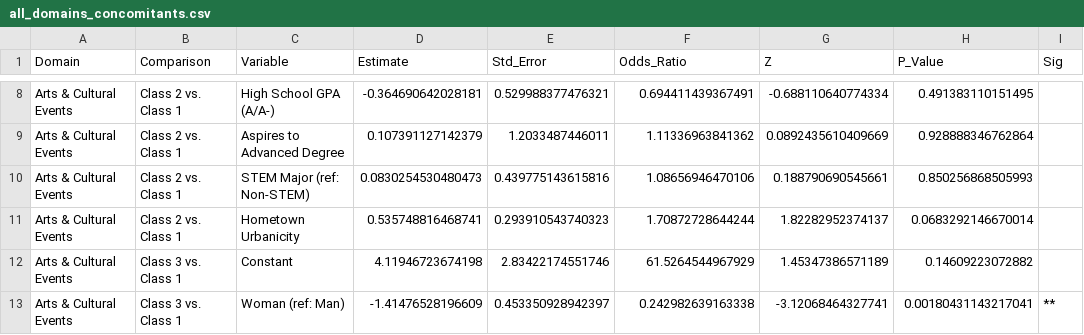
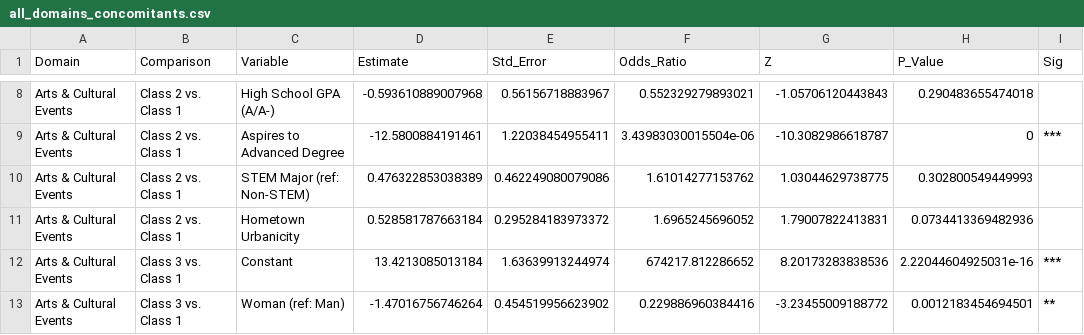
Before and after one commit to olizardo/netsense-finite-mixture-taste-trajectories, a CSV file: Cache/summaries/all_domains_concomitants.csv, drawn as a sheet; only a part is shown, gaps mark what is left out; the diff covers the shown part only.

Commit message:
refactor: revise arts battery to 9 items, update class labels, and re-estimate models

```diff
--- a/Cache/summaries/all_domains_concomitants.csv
+++ b/Cache/summaries/all_domains_concomitants.csv
@@ -8,6 +8,6 @@
-"Arts & Cultural Events","Class 2 vs. Class 1","High School GPA (A/A-)",-0.364690642028181,0.529988377476321,0.694411439367491,-0.688110640774334,0.491383110151495,""
-"Arts & Cultural Events","Class 2 vs. Class 1","Aspires to Advanced Degree",0.107391127142379,1.2033487446011,1.11336963841362,0.0892435610409669,0.928888346762864,""
-"Arts & Cultural Events","Class 2 vs. Class 1","STEM Major (ref: Non-STEM)",0.0830254530480473,0.439775143615816,1.08656946470106,0.188790690545661,0.850256868505993,""
-"Arts & Cultural Events","Class 2 vs. Class 1","Hometown Urbanicity",0.535748816468741,0.293910543740323,1.70872728644244,1.82282952374137,0.0683292146670014,""
-"Arts & Cultural Events","Class 3 vs. Class 1","Constant",4.11946723674198,2.83422174551746,61.5264544967929,1.45347386571189,0.14609223072882,""
-"Arts & Cultural Events","Class 3 vs. Class 1","Woman (ref: Man)",-1.41476528196609,0.453350928942397,0.242982639163338,-3.12068464327741,0.00180431143217041,"**"
+"Arts & Cultural Events","Class 2 vs. Class 1","High School GPA (A/A-)",-0.593610889007968,0.56156718883967,0.552329279893021,-1.05706120443843,0.290483655474018,""
+"Arts & Cultural Events","Class 2 vs. Class 1","Aspires to Advanced Degree",-12.5800884191461,1.22038454955411,3.43983030015504e-06,-10.3082986618787,0,"***"
+"Arts & Cultural Events","Class 2 vs. Class 1","STEM Major (ref: Non-STEM)",0.476322853038389,0.462249080079086,1.61014277153762,1.03044629738775,0.302800549449993,""
+"Arts & Cultural Events","Class 2 vs. Class 1","Hometown Urbanicity",0.528581787663184,0.295284183973372,1.6965245696052,1.79007822413831,0.0734413369482936,""
+"Arts & Cultural Events","Class 3 vs. Class 1","Constant",13.4213085013184,1.63639913244974,674217.812286652,8.20173283838536,2.22044604925031e-16,"***"
+"Arts & Cultural Events","Class 3 vs. Class 1","Woman (ref: Man)",-1.47016756746264,0.454519956623902,0.229886960384416,-3.23455009188772,0.0012183454694501,"**"
```
Also changed, not shown: 72 edited cells elsewhere in this file, Cache/summaries/table_arts_mvbinary_selection.csv, Cache/summaries/table_block_predictive_power.csv, 16 other files.
